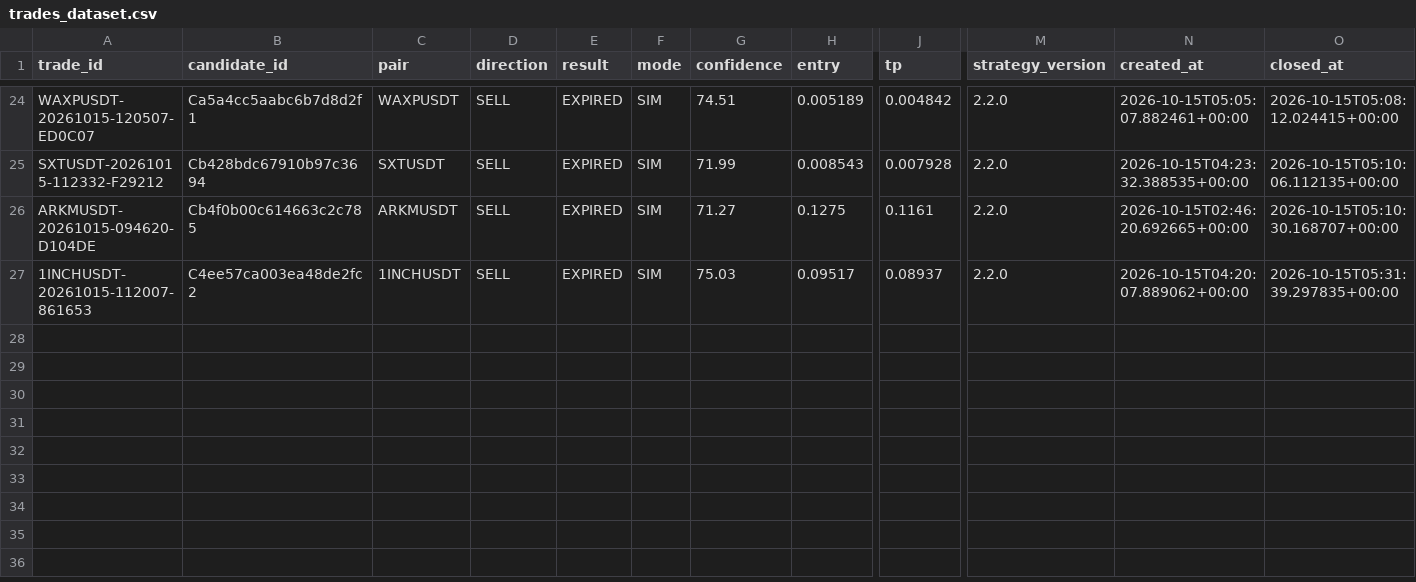
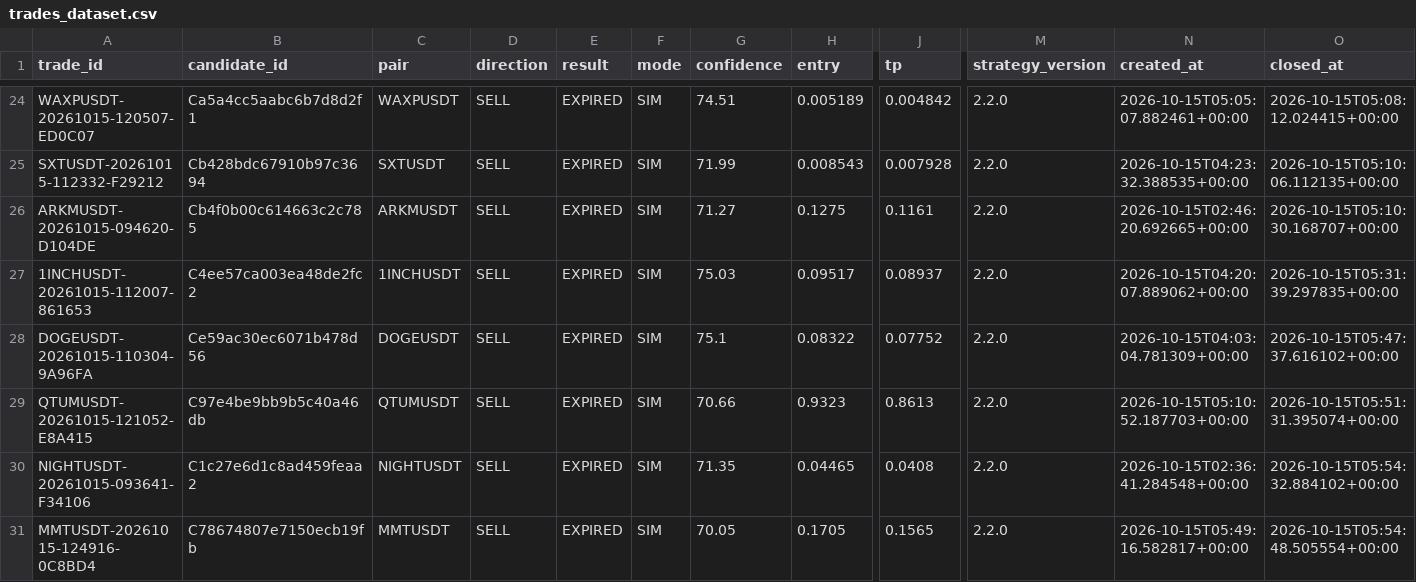
Before and after one commit to SatrioUtomo874/Trades, a CSV file: data/research/trades_dataset.csv, drawn as a sheet; only a part is shown, gaps mark what is left out; rows hold the shown columns only; the diff names each change by its address in the sheet, - before the commit and + after, or states it on an @@ line.

Commit message:
research: trades dataset

```diff
--- a/data/research/trades_dataset.csv
+++ b/data/research/trades_dataset.csv
+row 28: DOGEUSDT-20261015-110304-9A96FA | Ce59ac30ec6071b478d56 | DOGEUSDT | SELL | EXPIRED | SIM | 75.1 | 0.08322 | 0.07752 | 2.2.0 | 2026-10-15T04:03:04.781309+00:00 | 2026-10-15T05:47:37.616102+00:00
+row 29: QTUMUSDT-20261015-121052-E8A415 | C97e4be9bb9b5c40a46db | QTUMUSDT | SELL | EXPIRED | SIM | 70.66 | 0.9323 | 0.8613 | 2.2.0 | 2026-10-15T05:10:52.187703+00:00 | 2026-10-15T05:51:31.395074+00:00
+row 30: NIGHTUSDT-20261015-093641-F34106 | C1c27e6d1c8ad459feaa2 | NIGHTUSDT | SELL | EXPIRED | SIM | 71.35 | 0.04465 | 0.0408 | 2.2.0 | 2026-10-15T02:36:41.284548+00:00 | 2026-10-15T05:54:32.884102+00:00
+row 31: MMTUSDT-20261015-124916-0C8BD4 | C78674807e7150ecb19fb | MMTUSDT | SELL | EXPIRED | SIM | 70.05 | 0.1705 | 0.1565 | 2.2.0 | 2026-10-15T05:49:16.582817+00:00 | 2026-10-15T05:54:48.505554+00:00
```
